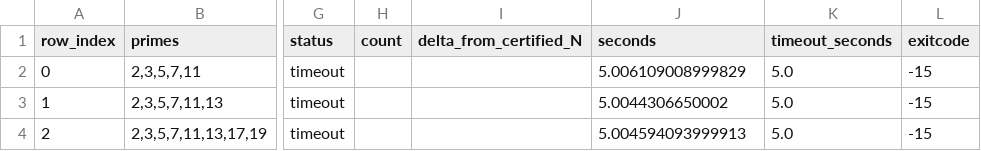
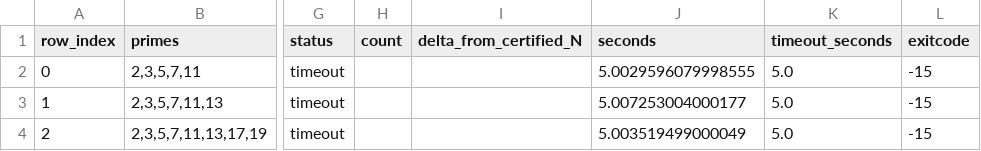
Before and after one commit to polceanum/smooth.lattice, a CSV file: results/benchmarks/best_known_comparator_gate/normaliz_count_probe/target_counts.csv, drawn as a sheet; only a part is shown, gaps mark what is left out; the diff names each change by its address in the sheet, - before the commit and + after, or states it on an @@ line.

```diff
--- a/results/benchmarks/best_known_comparator_gate/normaliz_count_probe/target_counts.csv
+++ b/results/benchmarks/best_known_comparator_gate/normaliz_count_probe/target_counts.csv
-J2 (seconds): 5.006109008999829
+J2 (seconds): 5.0029596079998555
-J3 (seconds): 5.0044306650002
+J3 (seconds): 5.007253004000177
-J4 (seconds): 5.004594093999913
+J4 (seconds): 5.003519499000049
```
Also changed, not shown: results/benchmarks/best_known_comparator_gate/ma_full_unrank_first_k_1e12/summary.csv, results/benchmarks/best_known_comparator_gate/output_sensitive_xplusy_1e6/summary.csv, 11 other files.
